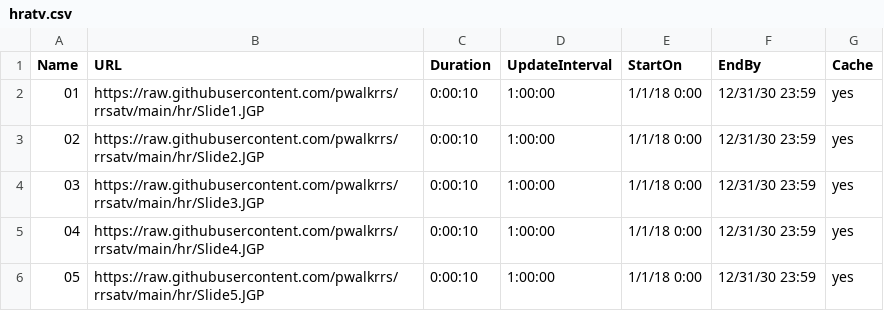
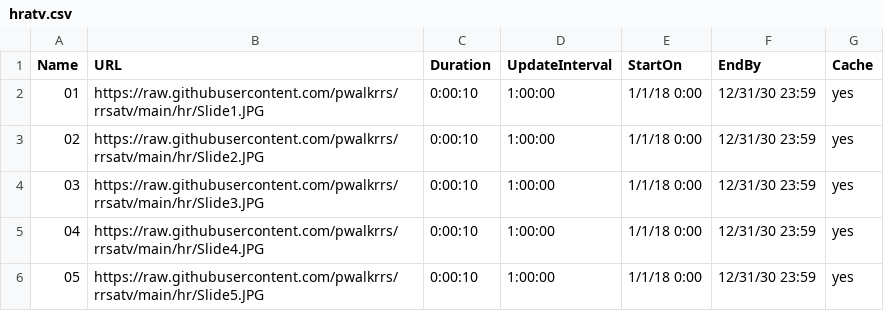
Before and after one commit to pwalkrrs/rrsatv, a CSV file: hr/hratv.csv, drawn as a sheet.

Commit message:
Update hratv.csv

```diff
--- a/hr/hratv.csv
+++ b/hr/hratv.csv
@@ -1,6 +1,6 @@
 Name,URL,Duration,UpdateInterval,StartOn,EndBy,Cache
-01,https://raw.githubusercontent.com/pwalkrrs/rrsatv/main/hr/Slide1.JGP,0:00:10,1:00:00,1/1/18 0:00,12/31/30 23:59,yes
-02,https://raw.githubusercontent.com/pwalkrrs/rrsatv/main/hr/Slide2.JGP,0:00:10,1:00:00,1/1/18 0:00,12/31/30 23:59,yes
-03,https://raw.githubusercontent.com/pwalkrrs/rrsatv/main/hr/Slide3.JGP,0:00:10,1:00:00,1/1/18 0:00,12/31/30 23:59,yes
-04,https://raw.githubusercontent.com/pwalkrrs/rrsatv/main/hr/Slide4.JGP,0:00:10,1:00:00,1/1/18 0:00,12/31/30 23:59,yes
-05,https://raw.githubusercontent.com/pwalkrrs/rrsatv/main/hr/Slide5.JGP,0:00:10,1:00:00,1/1/18 0:00,12/31/30 23:59,yes
+01,https://raw.githubusercontent.com/pwalkrrs/rrsatv/main/hr/Slide1.JPG,0:00:10,1:00:00,1/1/18 0:00,12/31/30 23:59,yes
+02,https://raw.githubusercontent.com/pwalkrrs/rrsatv/main/hr/Slide2.JPG,0:00:10,1:00:00,1/1/18 0:00,12/31/30 23:59,yes
+03,https://raw.githubusercontent.com/pwalkrrs/rrsatv/main/hr/Slide3.JPG,0:00:10,1:00:00,1/1/18 0:00,12/31/30 23:59,yes
+04,https://raw.githubusercontent.com/pwalkrrs/rrsatv/main/hr/Slide4.JPG,0:00:10,1:00:00,1/1/18 0:00,12/31/30 23:59,yes
+05,https://raw.githubusercontent.com/pwalkrrs/rrsatv/main/hr/Slide5.JPG,0:00:10,1:00:00,1/1/18 0:00,12/31/30 23:59,yes
```
